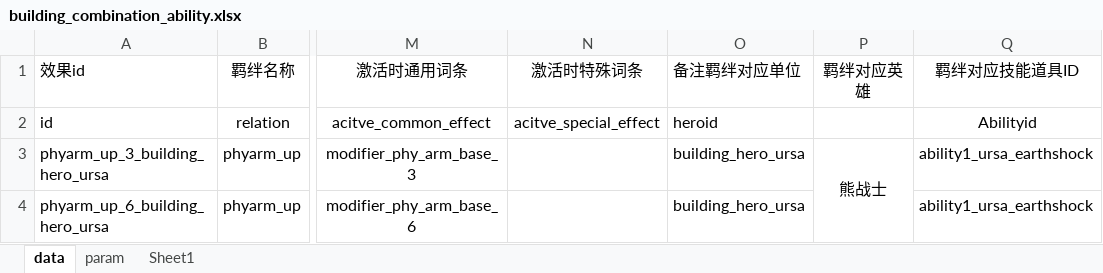
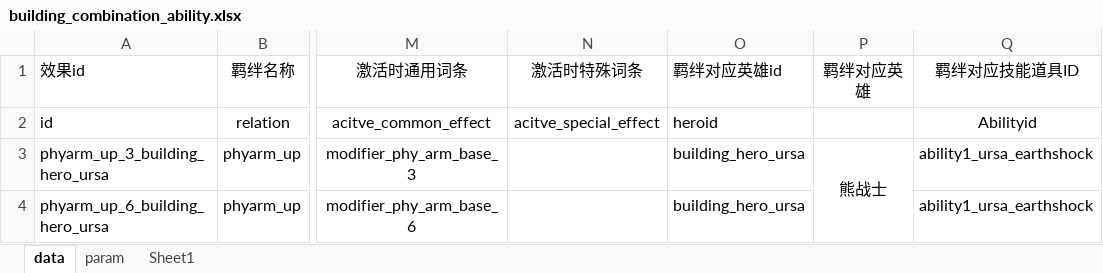
Before and after one commit to cchorseless/xiyou, an Excel workbook: code/excels/building/building_combination_ability.xlsx, sheet data, drawn as a sheet; only a part is shown, gaps mark what is left out; values as stored, in another font and other column widths than the file's, no borders; the diff names each change by its address in the sheet, - before the commit and + after, or states it on an @@ line.

```diff
--- a/code/excels/building/building_combination_ability.xlsx (sheet data)
+++ b/code/excels/building/building_combination_ability.xlsx (sheet data)
-O1: 备注羁绊对应单位
+O1: 羁绊对应英雄id
```
Also changed, not shown: 26 other files.
